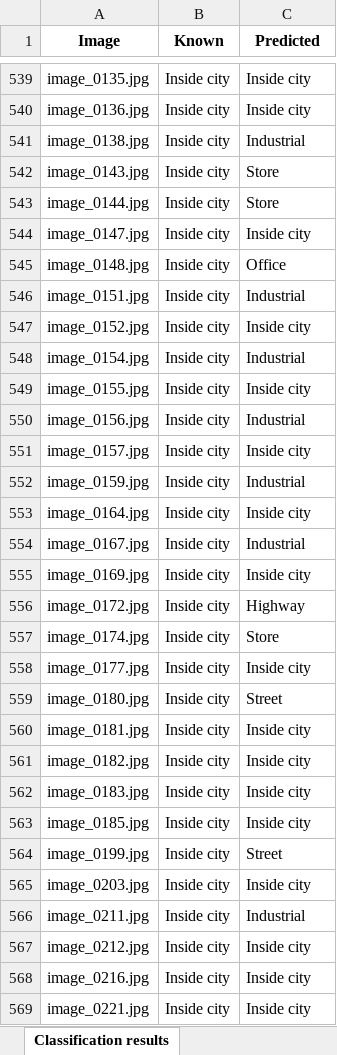
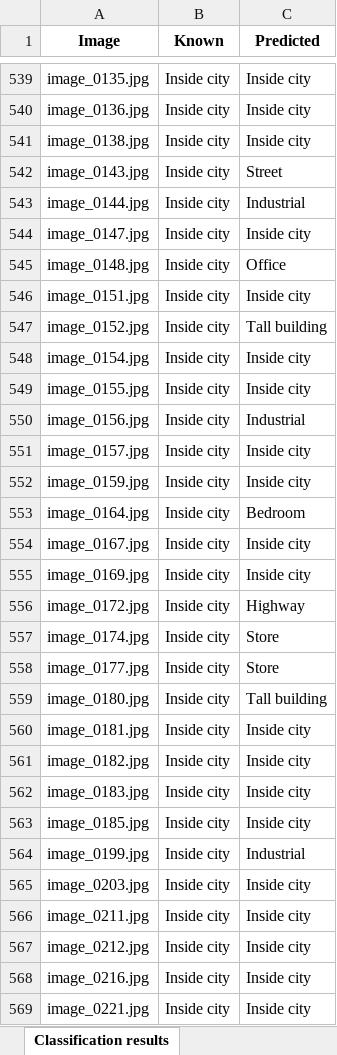
Before and after one commit to andresgilvicente/computer-vision-I-labs, an Excel workbook: Lab_4/data/partB/param_optimization_process/v150_k10_s100_results.xlsx, sheet Classification results, drawn as a sheet; only a part is shown, gaps mark what is left out; values as stored, in another font and other column widths than the file's, no borders; the diff covers the shown part only; the diff names each change by its address in the sheet, - before the commit and + after, or states it on an @@ line.

```diff
--- a/Lab_4/data/partB/param_optimization_process/v150_k10_s100_results.xlsx (sheet Classification results)
+++ b/Lab_4/data/partB/param_optimization_process/v150_k10_s100_results.xlsx (sheet Classification results)
-C541 (Predicted): Industrial
+C541 (Predicted): Inside city
-C542 (Predicted): Store
+C542 (Predicted): Street
-C543 (Predicted): Store
+C543 (Predicted): Industrial
-C546 (Predicted): Industrial
+C546 (Predicted): Inside city
-C547 (Predicted): Inside city
+C547 (Predicted): Tall building
-C548 (Predicted): Industrial
+C548 (Predicted): Inside city
-C552 (Predicted): Industrial
+C552 (Predicted): Inside city
-C553 (Predicted): Inside city
+C553 (Predicted): Bedroom
-C554 (Predicted): Industrial
+C554 (Predicted): Inside city
-C558 (Predicted): Inside city
+C558 (Predicted): Store
-C559 (Predicted): Street
+C559 (Predicted): Tall building
-C564 (Predicted): Street
+C564 (Predicted): Industrial
-C566 (Predicted): Industrial
+C566 (Predicted): Inside city
```
Also changed, not shown: 582 edited cells elsewhere in this sheet, sheet Confusion matrix, Lab_4/data/partB/param_optimization_process/v100_k10_s200_results.xlsx, Lab_4/data/partB/param_optimization_process/v100_k40_s150_results.xlsx, 35 other files.
